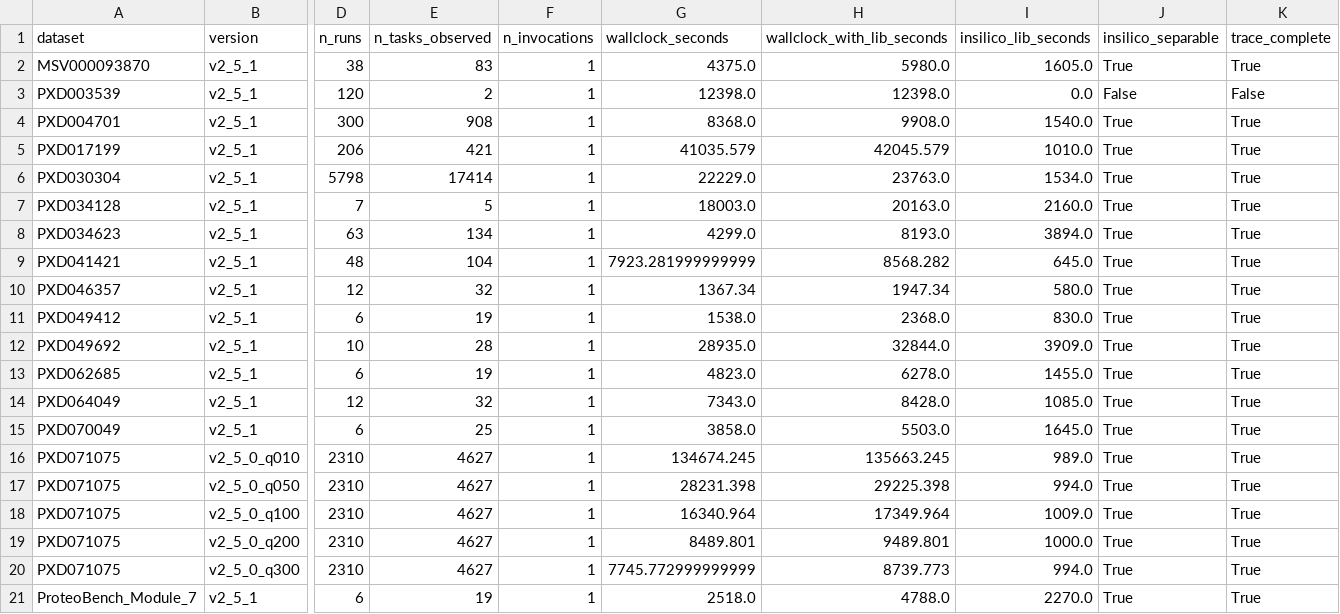
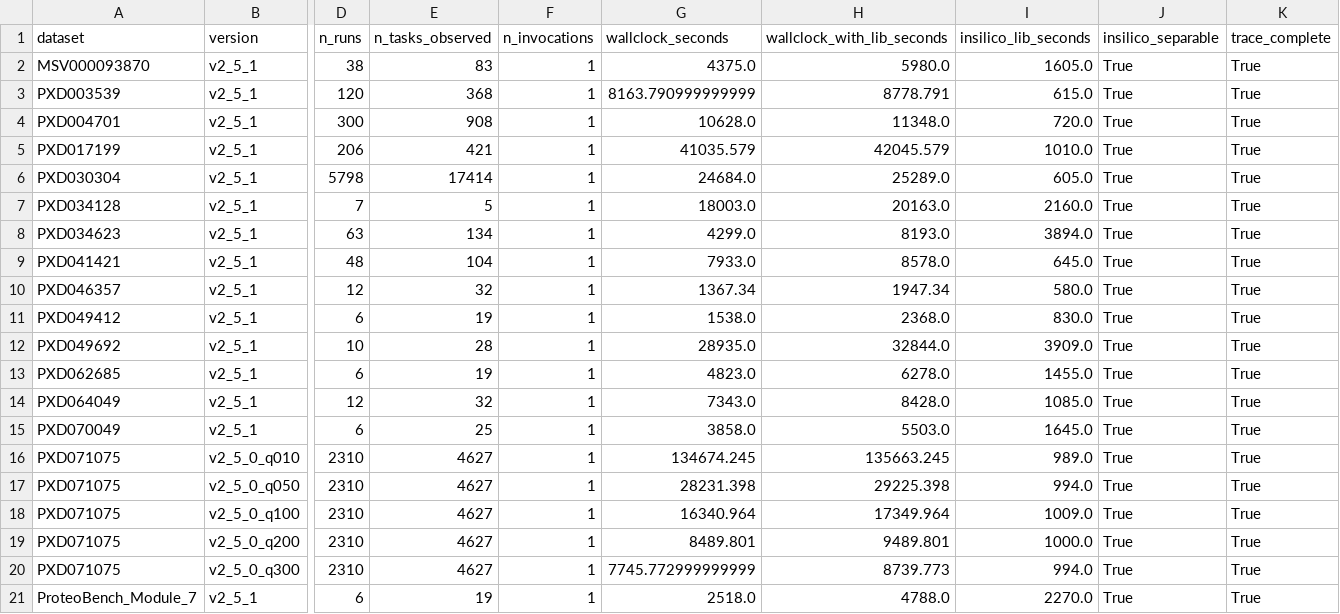
Before and after one commit to ypriverol/quantmsdiann-paper, a TSV file: analysis/figures/performance/data/parallelism_data.tsv, drawn as a sheet; only a part is shown, gaps mark what is left out; the diff names each change by its address in the sheet, - before the commit and + after, or states it on an @@ line.

```diff
--- a/analysis/figures/performance/data/parallelism_data.tsv
+++ b/analysis/figures/performance/data/parallelism_data.tsv
-E3 (n_tasks_observed): 2
+E3 (n_tasks_observed): 368
-G3 (wallclock_seconds): 12398.0
+G3 (wallclock_seconds): 8163.790999999999
-H3 (wallclock_with_lib_seconds): 12398.0
+H3 (wallclock_with_lib_seconds): 8778.791
-I3 (insilico_lib_seconds): 0.0
+I3 (insilico_lib_seconds): 615.0
-J3 (insilico_separable): False
+J3 (insilico_separable): True
-K3 (trace_complete): False
+K3 (trace_complete): True
-G4 (wallclock_seconds): 8368.0
+G4 (wallclock_seconds): 10628.0
-H4 (wallclock_with_lib_seconds): 9908.0
+H4 (wallclock_with_lib_seconds): 11348.0
-I4 (insilico_lib_seconds): 1540.0
+I4 (insilico_lib_seconds): 720.0
-G6 (wallclock_seconds): 22229.0
+G6 (wallclock_seconds): 24684.0
-H6 (wallclock_with_lib_seconds): 23763.0
+H6 (wallclock_with_lib_seconds): 25289.0
-I6 (insilico_lib_seconds): 1534.0
+I6 (insilico_lib_seconds): 605.0
-G9 (wallclock_seconds): 7923.281999999999
+G9 (wallclock_seconds): 7933.0
-H9 (wallclock_with_lib_seconds): 8568.282
+H9 (wallclock_with_lib_seconds): 8578.0
```
Also changed, not shown: analysis/figures/performance/data/resources_per_step.tsv, analysis/figures/performance/data/runtime_per_step.tsv, 12 other files.
